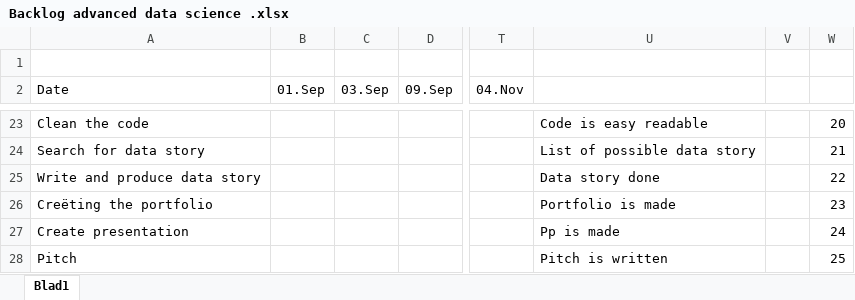
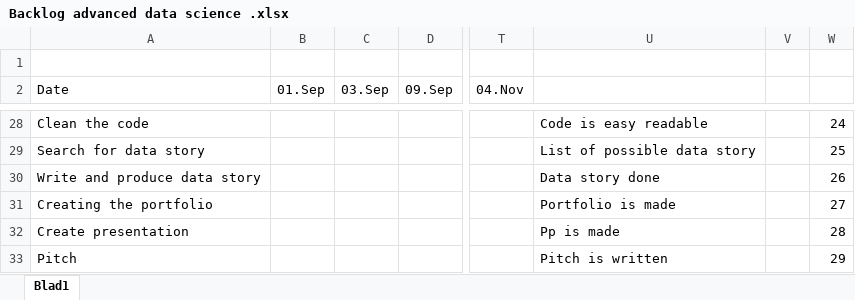
Before and after one commit to ricodejong-tudelft/SmartRoboticsDelft, an Excel workbook: Backlog advanced data science .xlsx, sheet Blad1, drawn as a sheet; only a part is shown, gaps mark what is left out; values as stored, in another font and other column widths than the file's, no cell formats; addresses are those after the commit; the diff covers the shown part only; the diff names each change by its address in the sheet, - before the commit and + after, or states it on an @@ line.

```diff
--- a/Backlog advanced data science .xlsx (sheet Blad1)
+++ b/Backlog advanced data science .xlsx (sheet Blad1)
-W28: 20
+W28: 24
-W29: 21
+W29: 25
-W30: 22
+W30: 26
-A31 (Date): Creëting the portfolio
+A31 (Date): Creating the portfolio
-W31: 23
+W31: 27
-W32: 24
+W32: 28
-W33: 25
+W33: 29
```
Also changed, not shown: 7 added rows, 2 removed rows, 20 edited cells and merged cells elsewhere in this sheet, cell formats, formulas that keep their value.
